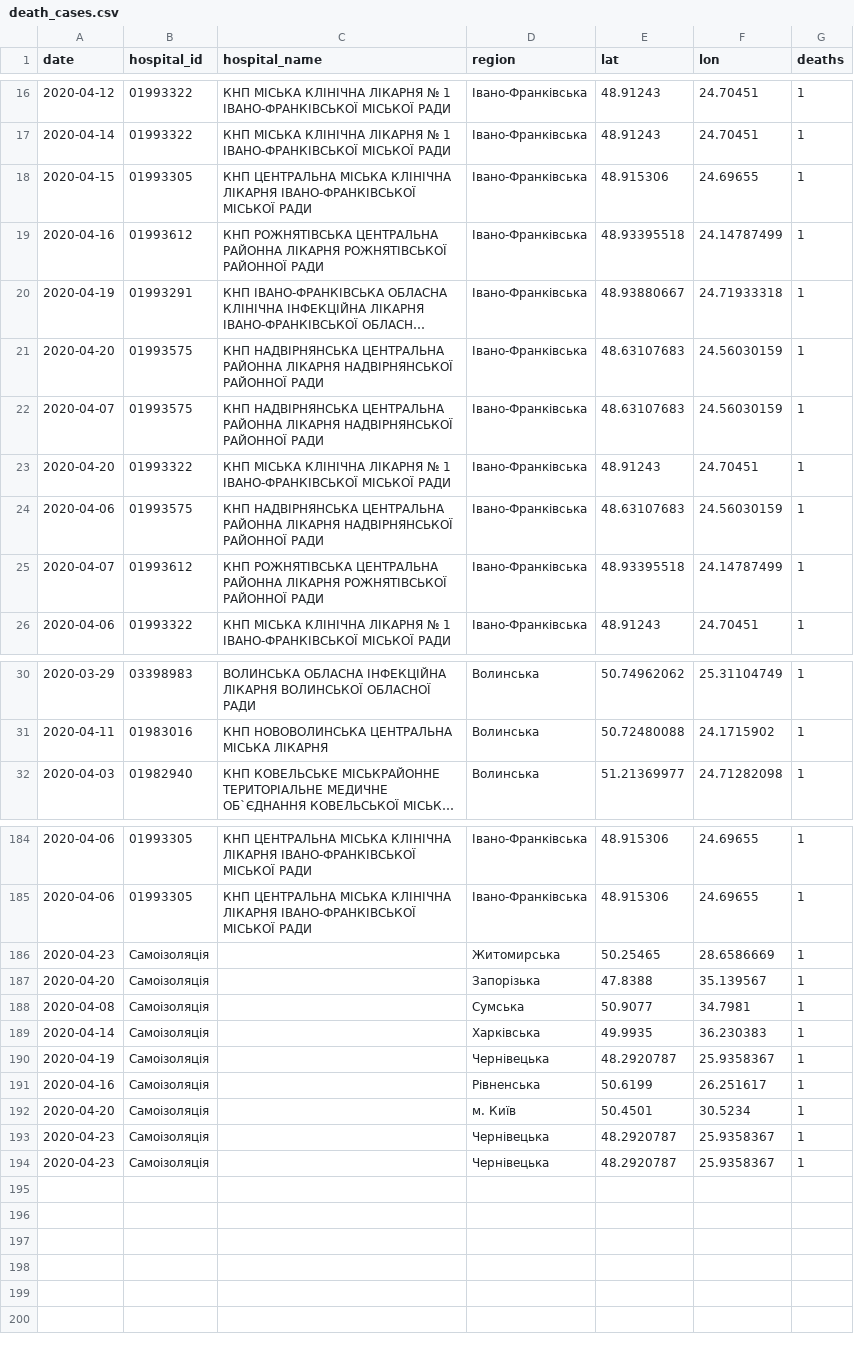
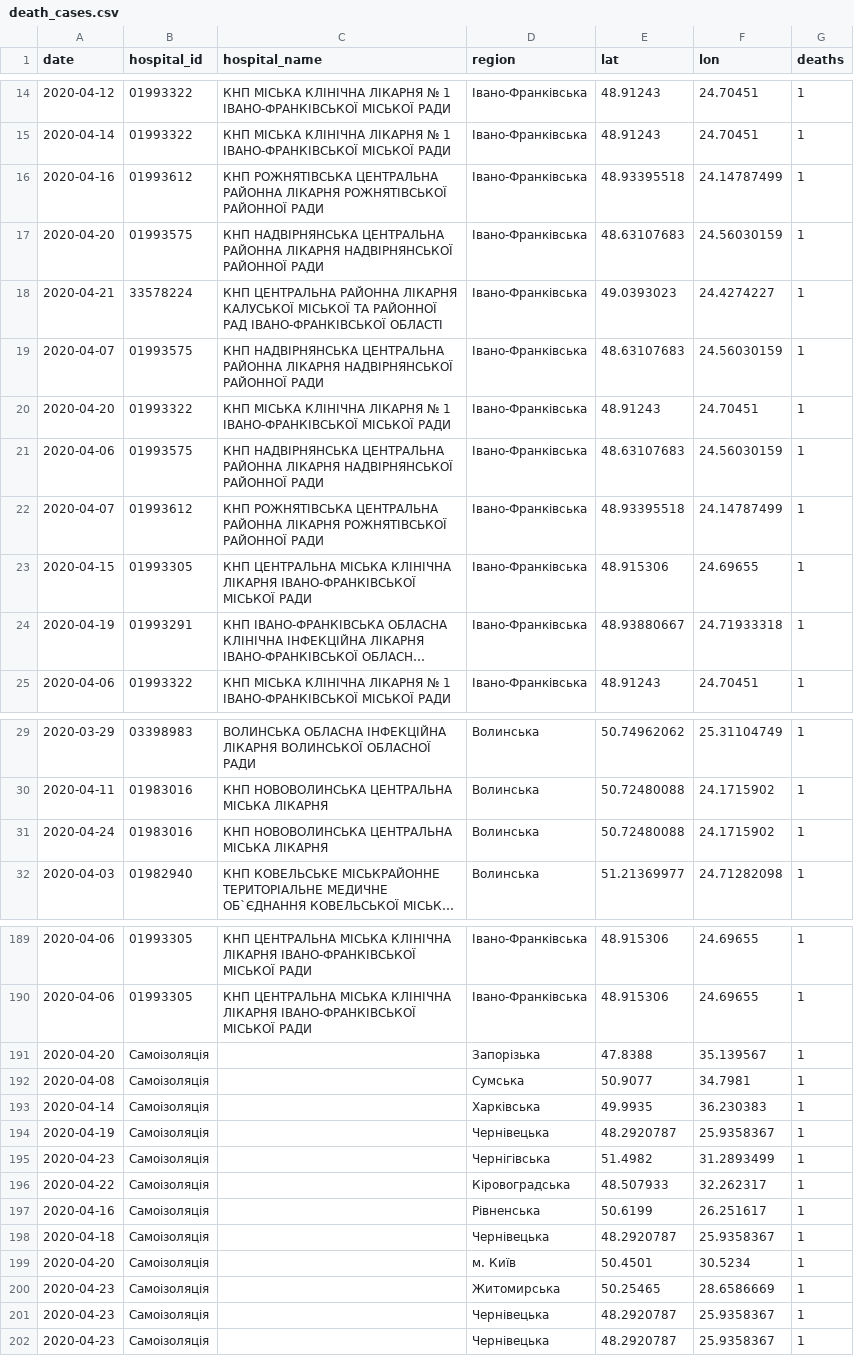
Before and after one commit to texty/covid-19, a CSV file: data/ukraine/death_cases.csv, drawn as a sheet; only a part is shown, gaps mark what is left out; long unchanged cells end in …; the diff covers the shown part only; the diff names each change by its address in the sheet, - before the commit and + after, or states it on an @@ line.

```diff
--- a/data/ukraine/death_cases.csv
+++ b/data/ukraine/death_cases.csv
+row 18: 2020-04-21 | 33578224 | КНП ЦЕНТРАЛЬНА РАЙОННА ЛІКАРНЯ КАЛУСЬКОЇ МІСЬКОЇ ТА РАЙОННОЇ РАД ІВАНО-ФРАНКІВСЬКОЇ ОБЛАСТІ | Івано-Франківська | 49.0393023 | 24.4274227 | 1
@@ row 18 moved to row 23: 2020-04-15 @@
@@ row 20 moved to row 24: 2020-04-19 @@
+row 31: 2020-04-24 | 01983016 | КНП НОВОВОЛИНСЬКА ЦЕНТРАЛЬНА МІСЬКА ЛІКАРНЯ | Волинська | 50.72480088 | 24.1715902 | 1
+row 195: 2020-04-23 | Самоізоляція |  | Чернігівська | 51.4982 | 31.2893499 | 1
+row 196: 2020-04-22 | Самоізоляція |  | Кіровоградська | 48.507933 | 32.262317 | 1
+row 198: 2020-04-18 | Самоізоляція |  | Чернівецька | 48.2920787 | 25.9358367 | 1
@@ row 186 moved to row 200: 2020-04-23 @@
```
Also changed, not shown: 3 added rows and 3 moved rows elsewhere in this file, data/ukraine/cases_by_date.csv, data/ukraine/cases_by_region.csv, 2 other files.
